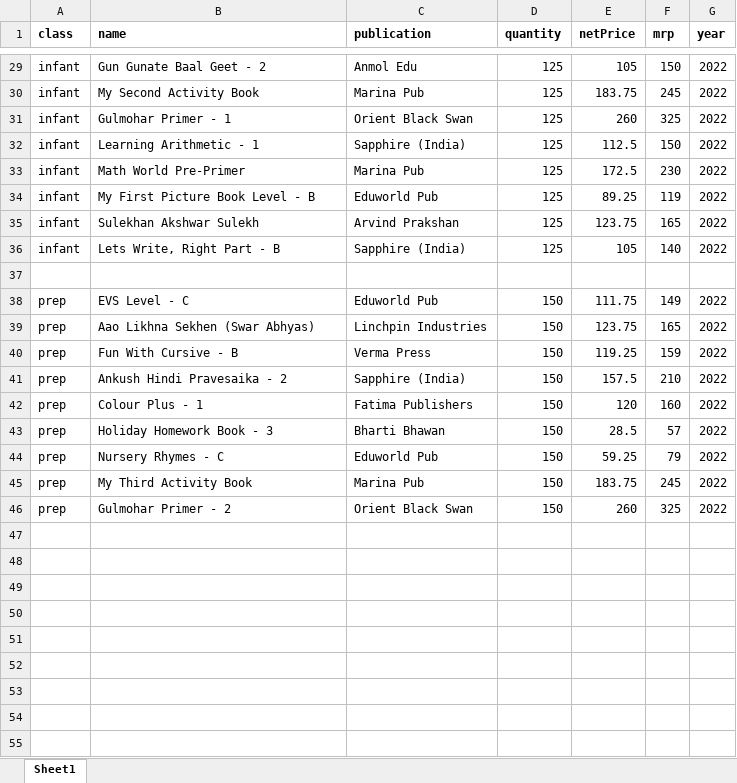
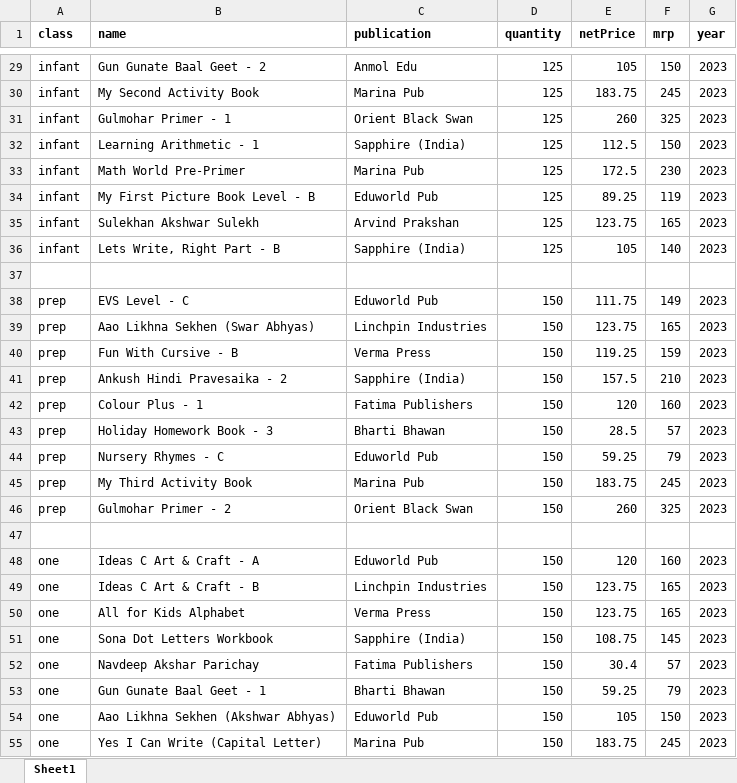
Before and after one commit to 09abhishek/krishna-book-seller-app, an Excel workbook: sampleFile/book-upload-file.xlsx, sheet Sheet1, drawn as a sheet; only a part is shown, gaps mark what is left out; values as stored, in another font and other column widths than the file's, no borders; the diff covers the shown part only; the diff names each change by its address in the sheet, - before the commit and + after, or states it on an @@ line.

```diff
--- a/sampleFile/book-upload-file.xlsx (sheet Sheet1)
+++ b/sampleFile/book-upload-file.xlsx (sheet Sheet1)
-G29:G36 (year): 2022
+G29:G36 (year): 2023
-G38:G46 (year): 2022
+G38:G46 (year): 2023
+row 47: (empty)
+row 48: one | Ideas C Art & Craft - A | Eduworld Pub | 150 | 120 | 160 | 2023
+row 49: one | Ideas C Art & Craft - B | Linchpin Industries | 150 | 123.75 | 165 | 2023
+row 50: one | All for Kids Alphabet | Verma Press | 150 | 123.75 | 165 | 2023
+row 51: one | Sona Dot Letters Workbook | Sapphire (India) | 150 | 108.75 | 145 | 2023
+row 52: one | Navdeep Akshar Parichay | Fatima Publishers | 150 | 30.4 | 57 | 2023
+row 53: one | Gun Gunate Baal Geet - 1 | Bharti Bhawan | 150 | 59.25 | 79 | 2023
+row 54: one | Aao Likhna Sekhen (Akshwar Abhyas) | Eduworld Pub | 150 | 105 | 150 | 2023
+row 55: one | Yes I Can Write (Capital Letter) | Marina Pub | 150 | 183.75 | 245 | 2023
```
Also changed, not shown: 162 added rows and 25 edited cells elsewhere in this sheet, 5 other files.
